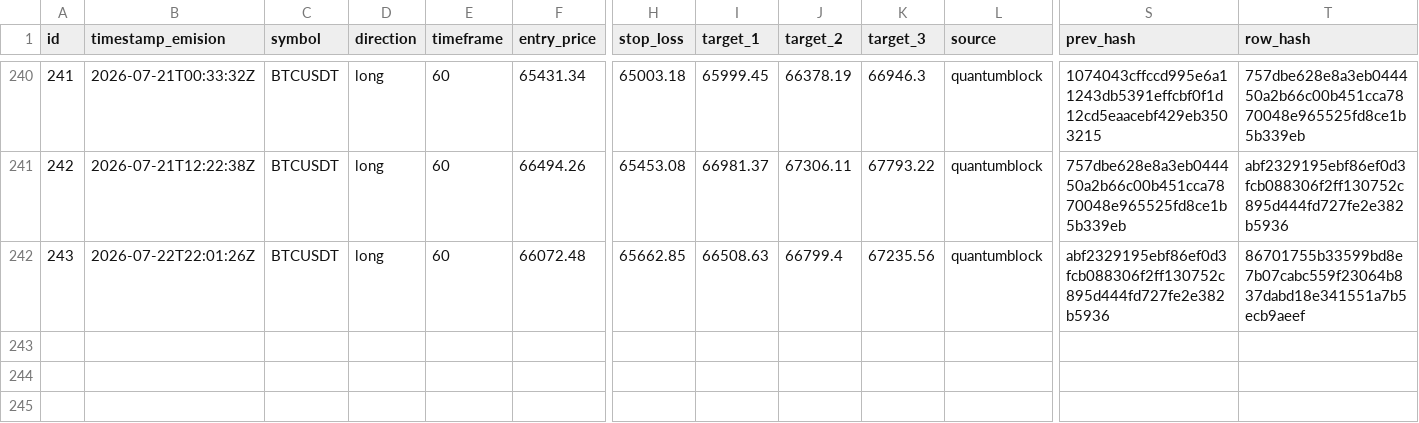
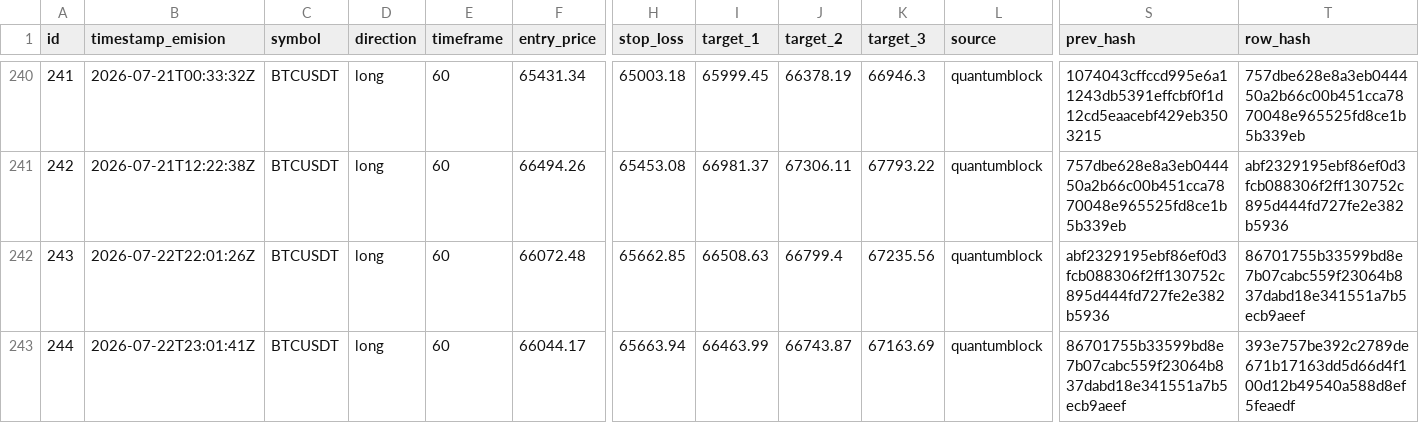
Before and after one commit to z3n3k4/quantumblock-track, a CSV file: signals.csv, drawn as a sheet; only a part is shown, gaps mark what is left out; rows hold the shown columns only; the diff names each change by its address in the sheet, - before the commit and + after, or states it on an @@ line.

```diff
--- a/signals.csv
+++ b/signals.csv
+row 243: 244 | 2026-07-22T23:01:41Z | BTCUSDT | long | 60 | 66044.17 | 65663.94 | 66463.99 | 66743.87 | 67163.69 | quantumblock | 86701755b33599bd8e7b07cabc559f23064b837dabd18e341551a7b5ecb9aeef | 393e757be392c2789de671b17163dd5d66d4f100d12b49540a588d8ef5feaedf
```
Also changed, not shown: 1 other file.
